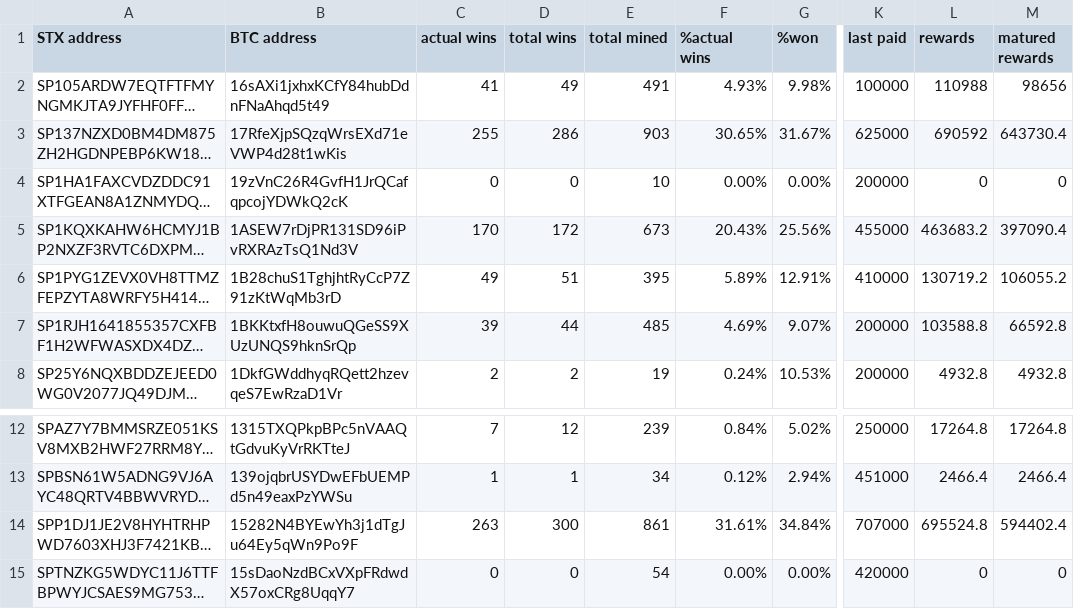
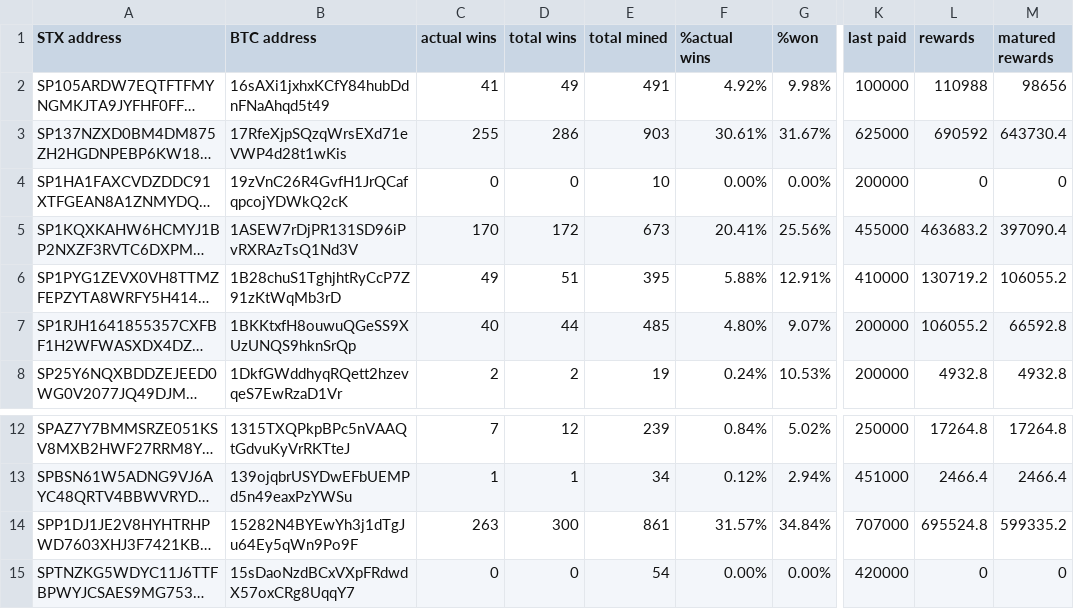
Before and after one commit to friedger/pub-stacks-dump, a CSV file: stacks-dump.csv, drawn as a sheet; only a part is shown, gaps mark what is left out; long unchanged cells end in …; the diff names each change by its address in the sheet, - before the commit and + after, or states it on an @@ line.

```diff
--- a/stacks-dump.csv
+++ b/stacks-dump.csv
-F2 (%actual wins): 4.93%
+F2 (%actual wins): 4.92%
-F3 (%actual wins): 30.65%
+F3 (%actual wins): 30.61%
-F5 (%actual wins): 20.43%
+F5 (%actual wins): 20.41%
-F6 (%actual wins): 5.89%
+F6 (%actual wins): 5.88%
-C7 (actual wins): 39
+C7 (actual wins): 40
-F7 (%actual wins): 4.69%
+F7 (%actual wins): 4.80%
-L7 (rewards): 103588.8
+L7 (rewards): 106055.2
-F14 (%actual wins): 31.61%
+F14 (%actual wins): 31.57%
-M14 (matured rewards): 594402.4
+M14 (matured rewards): 599335.2
```
Also changed, not shown: 4 other files.
